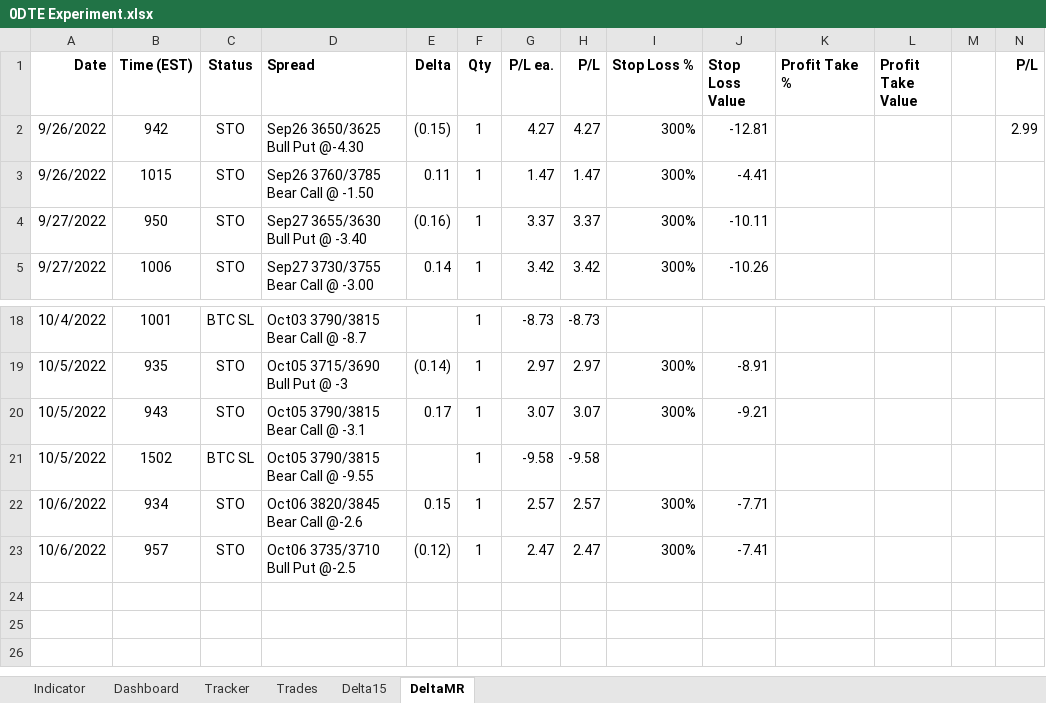
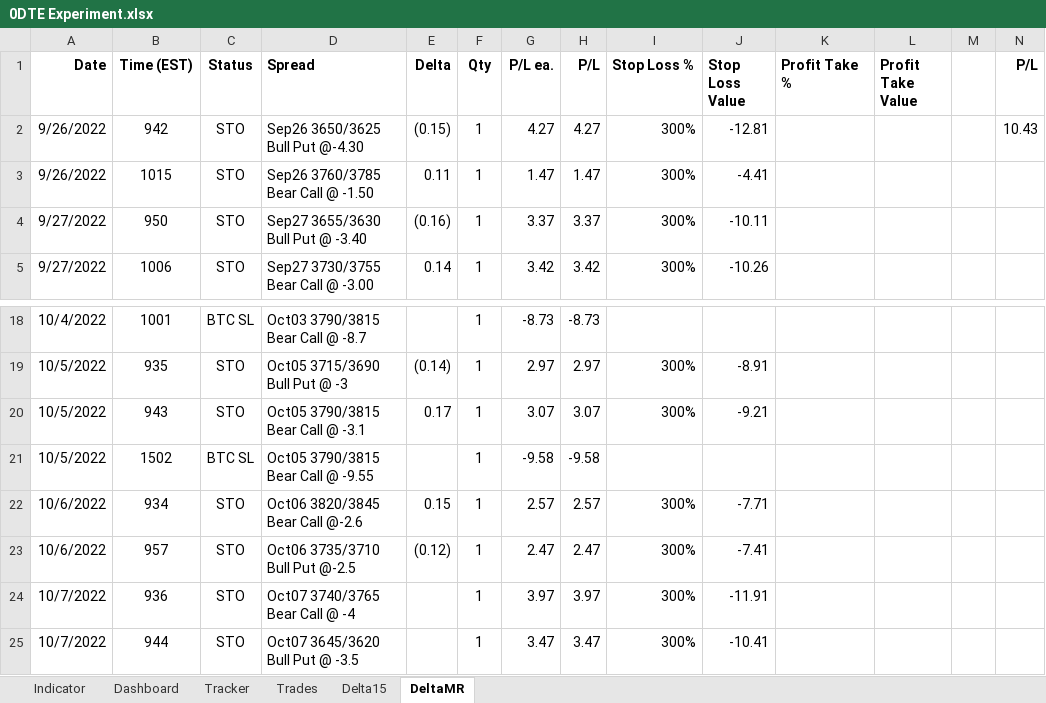
Before and after one commit to SimonisWrong/investingModels, an Excel workbook: 0DTE Experiment.xlsx, sheet DeltaMR, drawn as a sheet; only a part is shown, gaps mark what is left out; values as stored, in another font and other column widths than the file's, no borders; the diff names each change by its address in the sheet, - before the commit and + after, or states it on an @@ line.

```diff
--- a/0DTE Experiment.xlsx (sheet DeltaMR)
+++ b/0DTE Experiment.xlsx (sheet DeltaMR)
-N2 (P/L): 2.99
+N2 (P/L): 10.43
+row 24: 10/7/2022 | 936 | STO | Oct07 3740/3765 Bear Call @ -4 |  | 1 | 3.97 | 3.97 | 300% | -11.91
+row 25: 10/7/2022 | 944 | STO | Oct07 3645/3620 Bull Put @ -3.5 |  | 1 | 3.47 | 3.47 | 300% | -10.41
```
Also changed, not shown: sheet Indicator, sheet Delta15, sheet Trades, sheet Tracker, sheet Dashboard.
